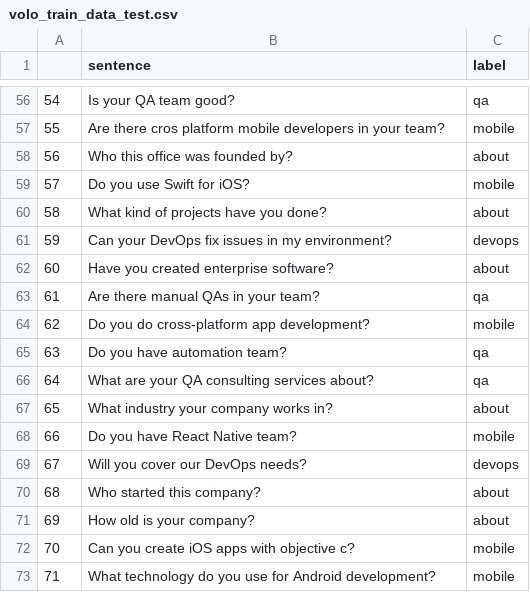
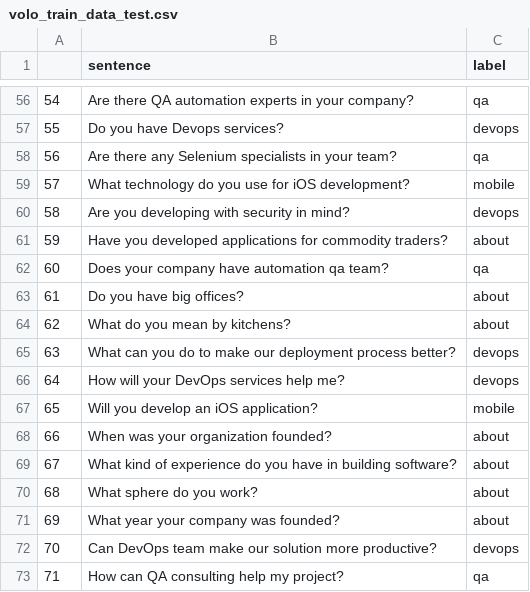
Before and after one commit to ando0689/TestStorage, a CSV file: volo_train_data_test.csv, drawn as a sheet; only a part is shown, gaps mark what is left out; the diff covers the shown part only.

```diff
--- a/volo_train_data_test.csv
+++ b/volo_train_data_test.csv
@@ -56,18 +56,18 @@
-54,Is your QA team good?,qa
-55,Are there cros platform mobile developers in your team?,mobile
-56,Who this office was founded by?,about
-57,Do you use Swift for iOS?,mobile
-58,What kind of projects have you done?,about
-59,Can your DevOps fix issues in my environment?,devops
-60,Have you created enterprise software?,about
-61,Are there manual QAs in your team?,qa
-62,Do you do cross-platform app development? ,mobile
-63,Do you have automation team?,qa
-64,What are your QA consulting services about? ,qa
-65,What industry your company works in?,about
-66,Do you have React Native team?,mobile
-67,Will you cover our DevOps needs?,devops
-68,Who started this company?,about
-69,How old is your company?,about
-70,Can you create iOS apps with objective c?,mobile
-71,What technology do you use for Android development?,mobile
+54,Are there QA automation experts in your company?,qa
+55,Do you have Devops services?,devops
+56,Are there any Selenium specialists in your team?,qa
+57,What technology do you use for iOS development?,mobile
+58,Are you developing with security in mind?,devops
+59,Have you developed applications for commodity traders?,about
+60,Does your company have automation qa team?,qa
+61,Do you have big offices?,about
+62,What do you mean by kitchens?,about
+63,What can you do to make our deployment process better?,devops
+64,How will your DevOps services help me?,devops
+65,Will you develop an iOS application?,mobile
+66,When was your organization founded? ,about
+67,What kind of experience do you have in building software?,about
+68,What sphere do you work?,about
+69,What year your company was founded?,about
+70,Can DevOps team make our solution more productive?,devops
+71,How can QA consulting help my project?,qa
```
Also changed, not shown: 111 edited cells elsewhere in this file, volo_train_data_train.csv, 2 other files.
